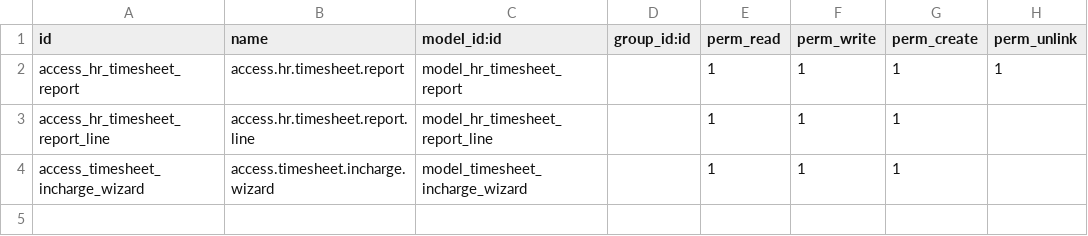
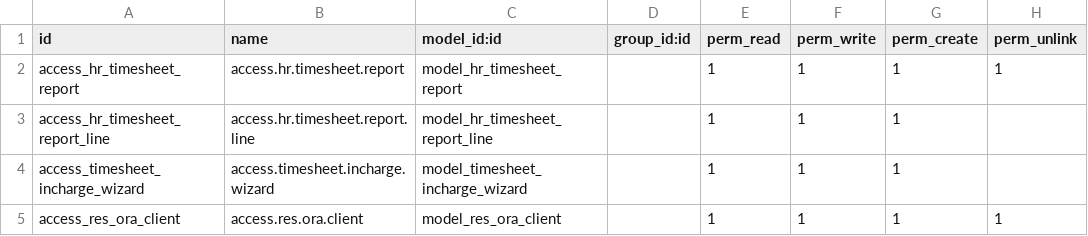
Before and after one commit to dynexcel-ramzan/descontest, a CSV file: de_portal_timesheet/security/ir.model.access.csv, drawn as a sheet.

Commit message:
update portal timesheet

```diff
--- a/de_portal_timesheet/security/ir.model.access.csv
+++ b/de_portal_timesheet/security/ir.model.access.csv
@@ -4 +4,2 @@ access_hr_timesheet_report_line,access.hr.timesheet.report.line,model_hr_timeshe
 access_timesheet_incharge_wizard,access.timesheet.incharge.wizard,model_timesheet_incharge_wizard,,1,1,1,
+access_res_ora_client,access.res.ora.client,model_res_ora_client,,1,1,1,1
```
Also changed, not shown: 6 other files.
